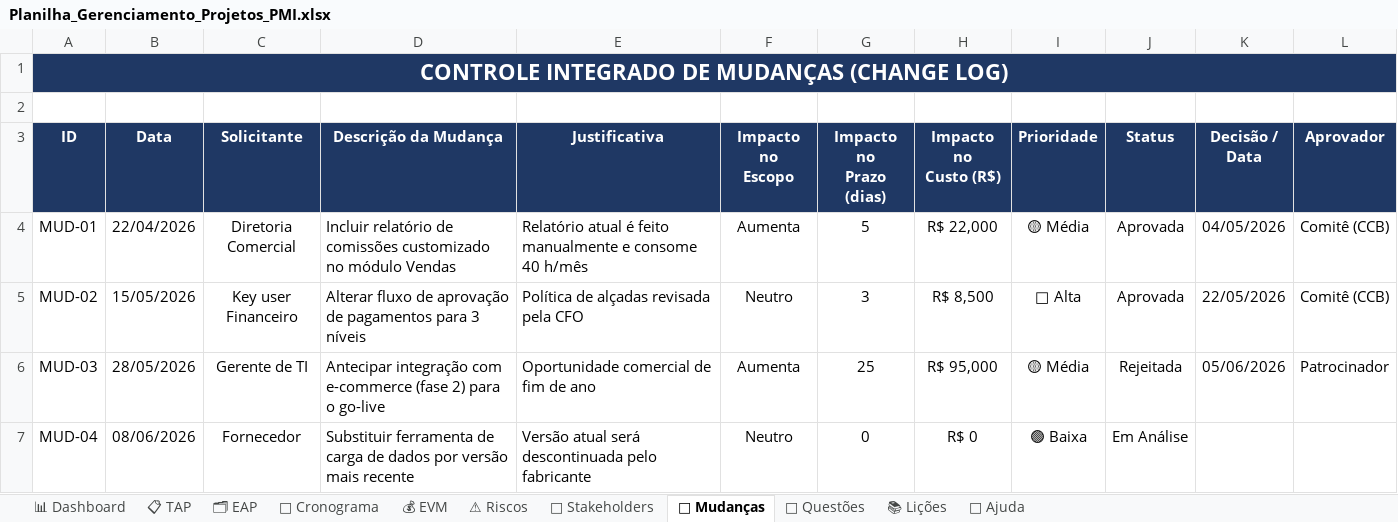
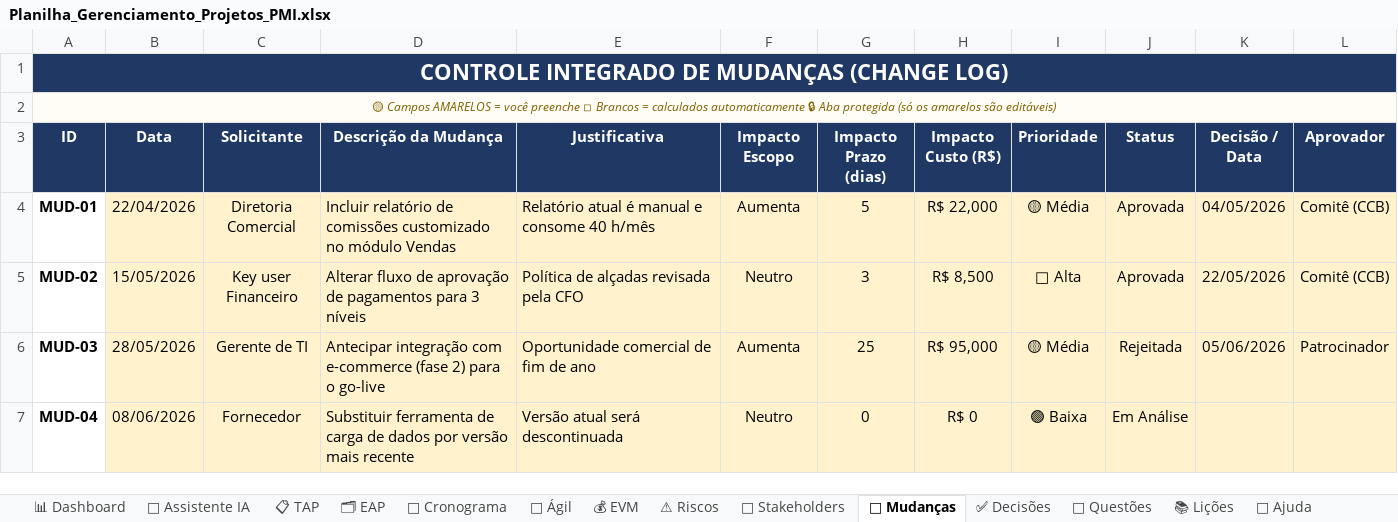
Before and after one commit to ahebeler1974/awesome-claude-skills, an Excel workbook: planilha-gerenciamento-projetos-pmi/Planilha_Gerenciamento_Projetos_PMI.xlsx, sheet 🔄 Mudanças, drawn as a sheet; values as stored, in another font and other column widths than the file's, no borders; conditional formats not drawn; ↵ is a line break in a cell; the diff names each change by its address in the sheet, - before the commit and + after, or states it on an @@ line.

```diff
--- a/planilha-gerenciamento-projetos-pmi/Planilha_Gerenciamento_Projetos_PMI.xlsx (sheet 🔄 Mudanças)
+++ b/planilha-gerenciamento-projetos-pmi/Planilha_Gerenciamento_Projetos_PMI.xlsx (sheet 🔄 Mudanças)
+sheet tab: 🤖 Assistente IA
+sheet tab: 🏃 Ágil
+sheet tab: ✅ Decisões
-A2 (ID): (empty)
+A2 (ID): 🟡 Campos AMARELOS = você preenche ◽ Brancos = calculados automaticamente 🔒 Aba protegida (só os amarelos são editáveis)
-A2 fill: none
+A2 fill: #FFFDF5
+A2:L2 merged
-F3: Impacto no ↵ Escopo
+F3: Impacto ↵ Escopo
-G3: Impacto no ↵ Prazo (dias)
+G3: Impacto ↵ Prazo (dias)
-H3: Impacto no ↵ Custo (R$)
+H3: Impacto ↵ Custo (R$)
-A4:A7 bold: off
+A4:A7 bold: on
-B4:L7 fill: none
+B4:L7 fill: #FFF2CC
-E4 (Justificativa): …atual é feito manualmente e consome…
+E4 (Justificativa): …atual é manual e consome…
-E7 (Justificativa): Versão atual será descontinuada pelo fabricante
+E7 (Justificativa): Versão atual será descontinuada
```
Also changed, not shown: sheet 📅 Cronograma, sheet ⚠ Riscos, sheet 👥 Stakeholders, sheet 🚧 Questões, sheet 📊 Dashboard, sheet 📚 Lições, 4 more sheets, formulas that keep their value, charts or pictures, 2 other files.
